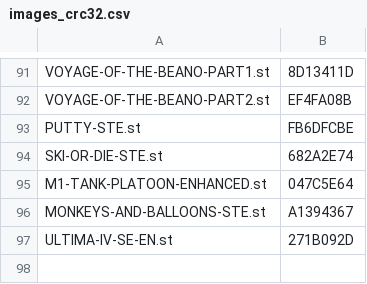
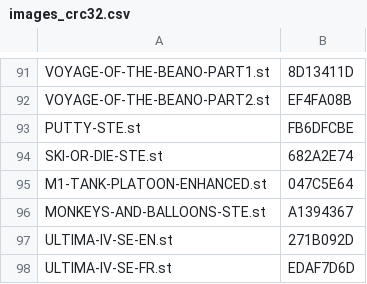
Before and after one commit to sidecartridge/atarist-public-floppy-db, a CSV file: images_crc32.csv, drawn as a sheet; only a part is shown, gaps mark what is left out.

```diff
--- a/images_crc32.csv
+++ b/images_crc32.csv
@@ -97 +97,2 @@
 "ULTIMA-IV-SE-EN.st";"271B092D"
+"ULTIMA-IV-SE-FR.st";"EDAF7D6D"
```
Also changed, not shown: 2 other files.
